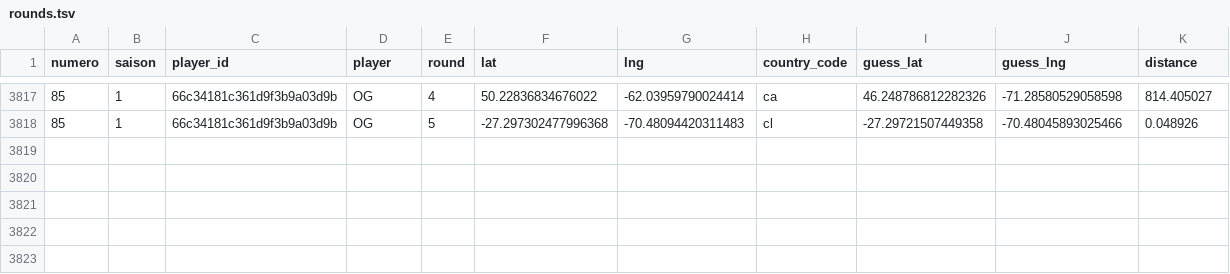
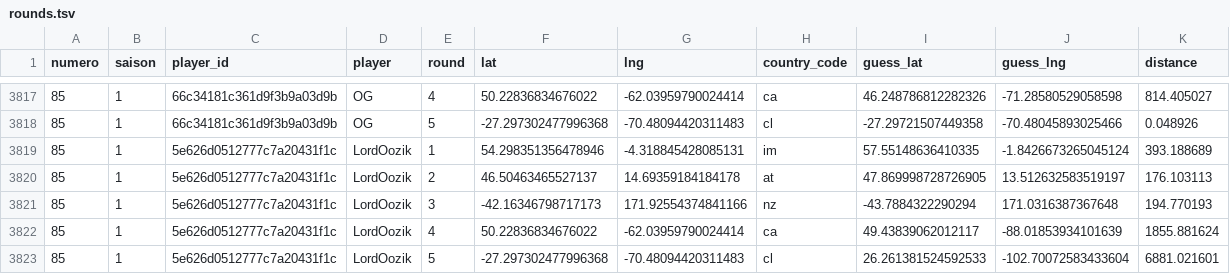
Before and after one commit to ComteUnderscoreL/geostats, a TSV file: data/rounds.tsv, drawn as a sheet; only a part is shown, gaps mark what is left out; the diff names each change by its address in the sheet, - before the commit and + after, or states it on an @@ line.

```diff
--- a/data/rounds.tsv
+++ b/data/rounds.tsv
+row 3819: 85 | 1 | 5e626d0512777c7a20431f1c | LordOozik | 1 | 54.298351356478946 | -4.318845428085131 | im | 57.55148636410335 | -1.8426673265045124 | 393.188689
+row 3820: 85 | 1 | 5e626d0512777c7a20431f1c | LordOozik | 2 | 46.50463465527137 | 14.69359184184178 | at | 47.869998728726905 | 13.512632583519197 | 176.103113
+row 3821: 85 | 1 | 5e626d0512777c7a20431f1c | LordOozik | 3 | -42.16346798717173 | 171.92554374841166 | nz | -43.7884322290294 | 171.0316387367648 | 194.770193
+row 3822: 85 | 1 | 5e626d0512777c7a20431f1c | LordOozik | 4 | 50.22836834676022 | -62.03959790024414 | ca | 49.43839062012117 | -88.01853934101639 | 1855.881624
+row 3823: 85 | 1 | 5e626d0512777c7a20431f1c | LordOozik | 5 | -27.297302477996368 | -70.48094420311483 | cl | 26.261381524592533 | -102.70072583433604 | 6881.021601
```
Also changed, not shown: data/totals.tsv.
